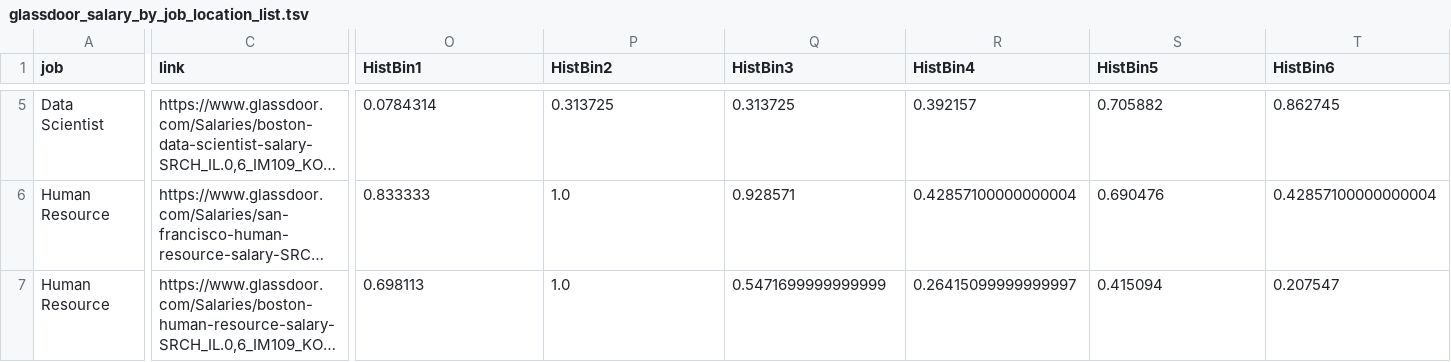
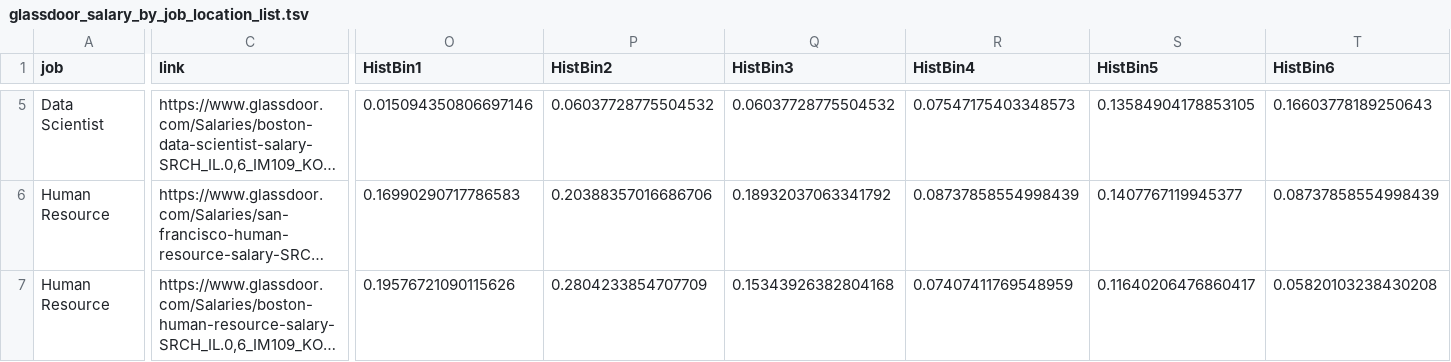
Before and after one commit to shenghuanjie/glassdoor_scraping, a TSV file: output/glassdoor_salary_by_job_location_list.tsv, drawn as a sheet; only a part is shown, gaps mark what is left out; long unchanged cells end in …; the diff covers the shown part only; the diff names each change by its address in the sheet, - before the commit and + after, or states it on an @@ line.

```diff
--- a/output/glassdoor_salary_by_job_location_list.tsv
+++ b/output/glassdoor_salary_by_job_location_list.tsv
-O5 (HistBin1): 0.0784314
+O5 (HistBin1): 0.015094350806697146
-P5 (HistBin2): 0.313725
+P5 (HistBin2): 0.06037728775504532
-Q5 (HistBin3): 0.313725
+Q5 (HistBin3): 0.06037728775504532
-R5 (HistBin4): 0.392157
+R5 (HistBin4): 0.07547175403348573
-S5 (HistBin5): 0.705882
+S5 (HistBin5): 0.13584904178853105
-T5 (HistBin6): 0.862745
+T5 (HistBin6): 0.16603778189250643
-O6 (HistBin1): 0.833333
+O6 (HistBin1): 0.16990290717786583
-P6 (HistBin2): 1.0
+P6 (HistBin2): 0.20388357016686706
-Q6 (HistBin3): 0.928571
+Q6 (HistBin3): 0.18932037063341792
-R6 (HistBin4): 0.42857100000000004
+R6 (HistBin4): 0.08737858554998439
-S6 (HistBin5): 0.690476
+S6 (HistBin5): 0.1407767119945377
-T6 (HistBin6): 0.42857100000000004
+T6 (HistBin6): 0.08737858554998439
-O7 (HistBin1): 0.698113
+O7 (HistBin1): 0.19576721090115626
-P7 (HistBin2): 1.0
+P7 (HistBin2): 0.2804233854707709
-Q7 (HistBin3): 0.5471699999999999
+Q7 (HistBin3): 0.15343926382804168
-R7 (HistBin4): 0.26415099999999997
+R7 (HistBin4): 0.07407411769548959
-S7 (HistBin5): 0.415094
+S7 (HistBin5): 0.11640206476860417
-T7 (HistBin6): 0.207547
+T7 (HistBin6): 0.05820103238430208
```
Also changed, not shown: 42 edited cells elsewhere in this file, 1 other file.
